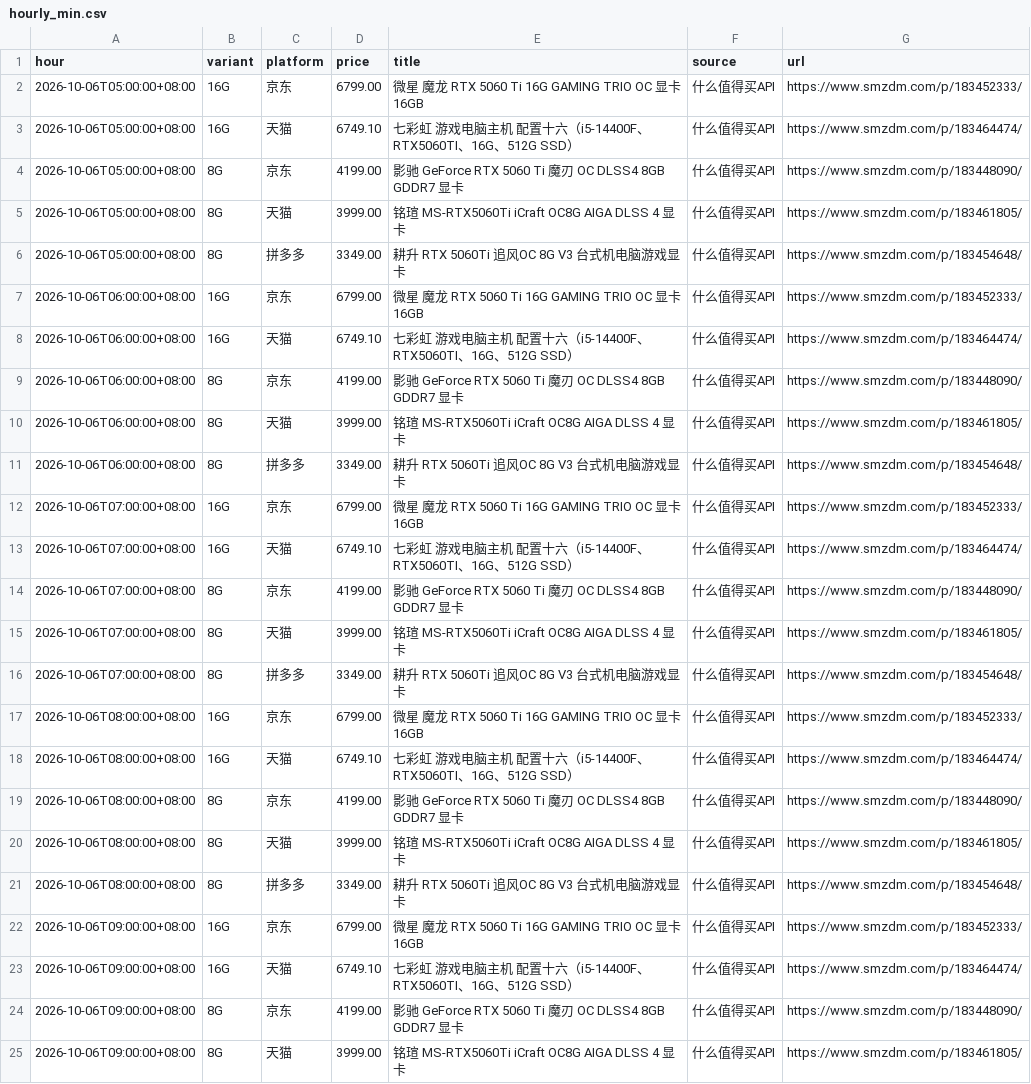
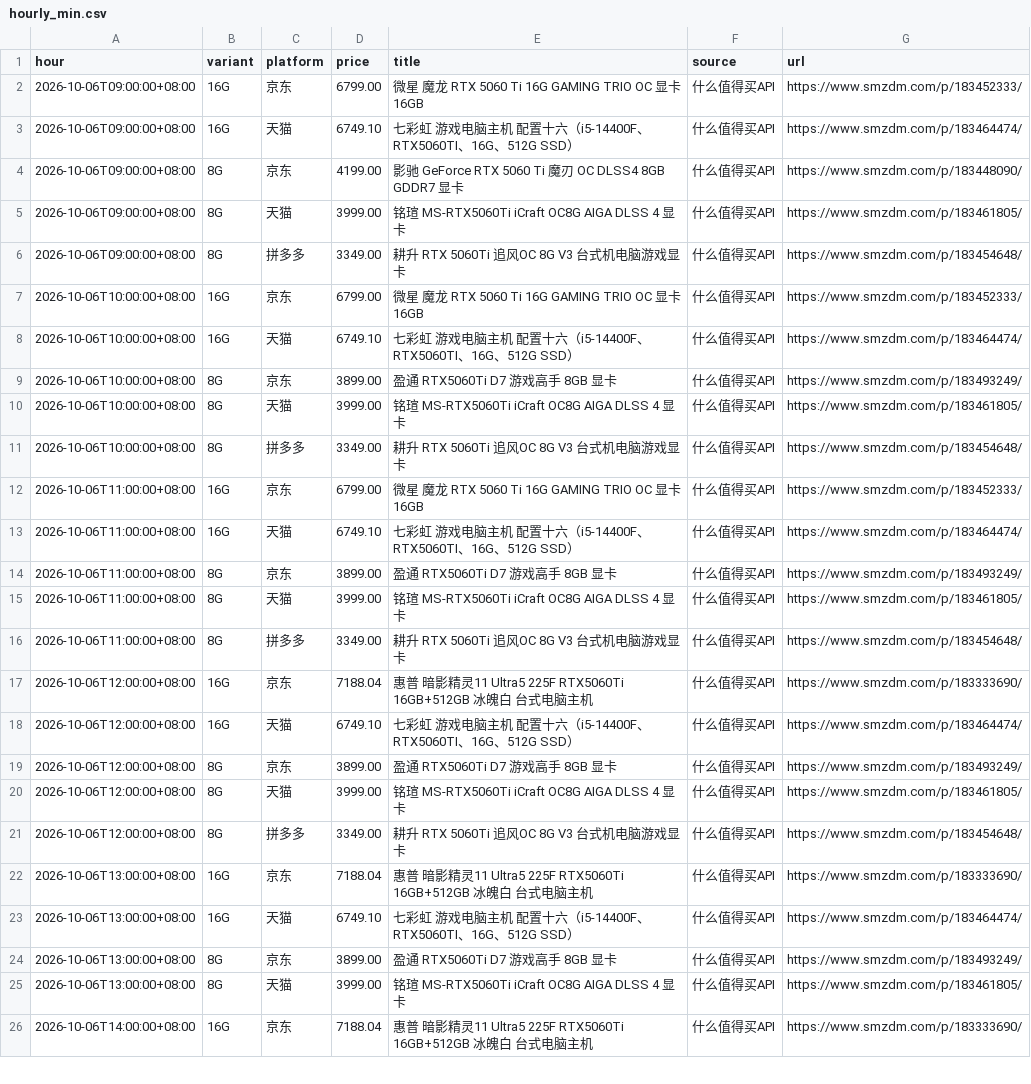
Before and after one commit to skk15857411020/5060TI, a CSV file: docs/hourly_min.csv, drawn as a sheet; only a part is shown; the shorter side is filled out with more unchanged rows; the diff names each change by its address in the sheet, - before the commit and + after, or states it on an @@ line.

```diff
--- a/docs/hourly_min.csv
+++ b/docs/hourly_min.csv
-row 2: 2026-10-06T05:00:00+08:00 | 16G | 京东 | 6799.00 | 微星 魔龙 RTX 5060 Ti 16G GAMING TRIO OC 显卡 16GB | 什么值得买API | https://www.smzdm.com/p/183452333/
-row 3: 2026-10-06T05:00:00+08:00 | 16G | 天猫 | 6749.10 | 七彩虹 游戏电脑主机 配置十六（i5-14400F、RTX5060TI、16G、512G SSD） | 什么值得买API | https://www.smzdm.com/p/183464474/
-row 4: 2026-10-06T05:00:00+08:00 | 8G | 京东 | 4199.00 | 影驰 GeForce RTX 5060 Ti 魔刃 OC DLSS4 8GB GDDR7 显卡 | 什么值得买API | https://www.smzdm.com/p/183448090/
-row 5: 2026-10-06T05:00:00+08:00 | 8G | 天猫 | 3999.00 | 铭瑄 MS-RTX5060Ti iCraft OC8G AIGA DLSS 4 显卡 | 什么值得买API | https://www.smzdm.com/p/183461805/
-row 6: 2026-10-06T05:00:00+08:00 | 8G | 拼多多 | 3349.00 | 耕升 RTX 5060Ti 追风OC 8G V3 台式机电脑游戏显卡 | 什么值得买API | https://www.smzdm.com/p/183454648/
-row 7: 2026-10-06T06:00:00+08:00 | 16G | 京东 | 6799.00 | 微星 魔龙 RTX 5060 Ti 16G GAMING TRIO OC 显卡 16GB | 什么值得买API | https://www.smzdm.com/p/183452333/
-row 8: 2026-10-06T06:00:00+08:00 | 16G | 天猫 | 6749.10 | 七彩虹 游戏电脑主机 配置十六（i5-14400F、RTX5060TI、16G、512G SSD） | 什么值得买API | https://www.smzdm.com/p/183464474/
-row 9: 2026-10-06T06:00:00+08:00 | 8G | 京东 | 4199.00 | 影驰 GeForce RTX 5060 Ti 魔刃 OC DLSS4 8GB GDDR7 显卡 | 什么值得买API | https://www.smzdm.com/p/183448090/
-row 10: 2026-10-06T06:00:00+08:00 | 8G | 天猫 | 3999.00 | 铭瑄 MS-RTX5060Ti iCraft OC8G AIGA DLSS 4 显卡 | 什么值得买API | https://www.smzdm.com/p/183461805/
-row 11: 2026-10-06T06:00:00+08:00 | 8G | 拼多多 | 3349.00 | 耕升 RTX 5060Ti 追风OC 8G V3 台式机电脑游戏显卡 | 什么值得买API | https://www.smzdm.com/p/183454648/
-row 12: 2026-10-06T07:00:00+08:00 | 16G | 京东 | 6799.00 | 微星 魔龙 RTX 5060 Ti 16G GAMING TRIO OC 显卡 16GB | 什么值得买API | https://www.smzdm.com/p/183452333/
-row 13: 2026-10-06T07:00:00+08:00 | 16G | 天猫 | 6749.10 | 七彩虹 游戏电脑主机 配置十六（i5-14400F、RTX5060TI、16G、512G SSD） | 什么值得买API | https://www.smzdm.com/p/183464474/
-row 14: 2026-10-06T07:00:00+08:00 | 8G | 京东 | 4199.00 | 影驰 GeForce RTX 5060 Ti 魔刃 OC DLSS4 8GB GDDR7 显卡 | 什么值得买API | https://www.smzdm.com/p/183448090/
-row 15: 2026-10-06T07:00:00+08:00 | 8G | 天猫 | 3999.00 | 铭瑄 MS-RTX5060Ti iCraft OC8G AIGA DLSS 4 显卡 | 什么值得买API | https://www.smzdm.com/p/183461805/
-row 16: 2026-10-06T07:00:00+08:00 | 8G | 拼多多 | 3349.00 | 耕升 RTX 5060Ti 追风OC 8G V3 台式机电脑游戏显卡 | 什么值得买API | https://www.smzdm.com/p/183454648/
-row 17: 2026-10-06T08:00:00+08:00 | 16G | 京东 | 6799.00 | 微星 魔龙 RTX 5060 Ti 16G GAMING TRIO OC 显卡 16GB | 什么值得买API | https://www.smzdm.com/p/183452333/
-row 18: 2026-10-06T08:00:00+08:00 | 16G | 天猫 | 6749.10 | 七彩虹 游戏电脑主机 配置十六（i5-14400F、RTX5060TI、16G、512G SSD） | 什么值得买API | https://www.smzdm.com/p/183464474/
-row 19: 2026-10-06T08:00:00+08:00 | 8G | 京东 | 4199.00 | 影驰 GeForce RTX 5060 Ti 魔刃 OC DLSS4 8GB GDDR7 显卡 | 什么值得买API | https://www.smzdm.com/p/183448090/
-row 20: 2026-10-06T08:00:00+08:00 | 8G | 天猫 | 3999.00 | 铭瑄 MS-RTX5060Ti iCraft OC8G AIGA DLSS 4 显卡 | 什么值得买API | https://www.smzdm.com/p/183461805/
-row 21: 2026-10-06T08:00:00+08:00 | 8G | 拼多多 | 3349.00 | 耕升 RTX 5060Ti 追风OC 8G V3 台式机电脑游戏显卡 | 什么值得买API | https://www.smzdm.com/p/183454648/
```
Also changed, not shown: 2 other files.
